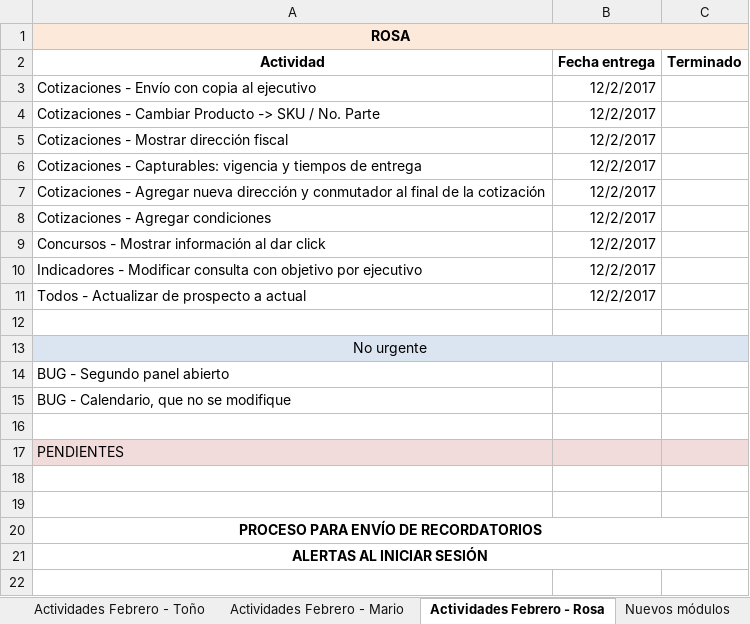
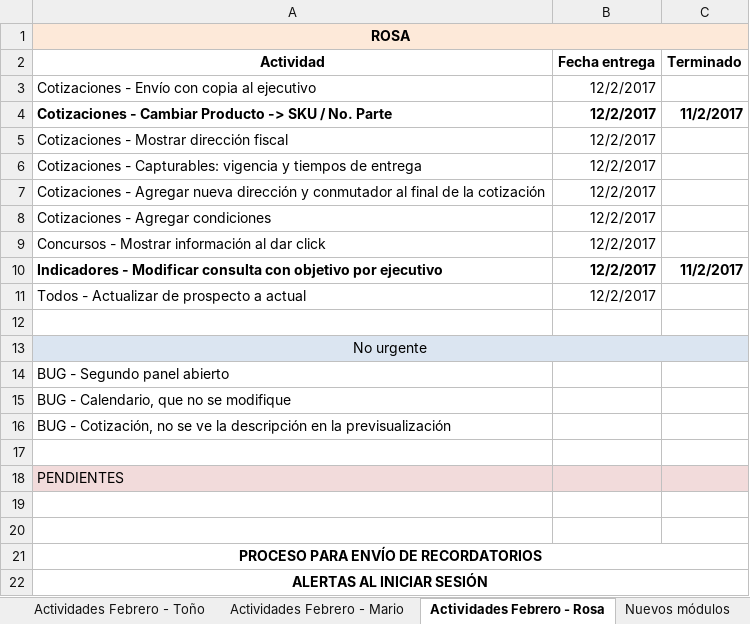
Before and after one commit to toniosoto26/CRM-Socia, an Excel workbook: Scrum.xlsx, sheet Actividades Febrero - Rosa, drawn as a sheet; values as stored, in another font and other column widths than the file's, no borders; the diff names each change by its address in the sheet, - before the commit and + after, or states it on an @@ line.

```diff
--- a/Scrum.xlsx (sheet Actividades Febrero - Rosa)
+++ b/Scrum.xlsx (sheet Actividades Febrero - Rosa)
-A4:B4 bold: off
+A4:B4 bold: on
-C4 (Terminado): (empty)
+C4 (Terminado): 11/2/2017
-A10:B10 bold: off
+A10:B10 bold: on
-C10 (Terminado): (empty)
+C10 (Terminado): 11/2/2017
+row 16: BUG - Cotización, no se ve la descripción en la previsualización
```
Also changed, not shown: 6 other files.
